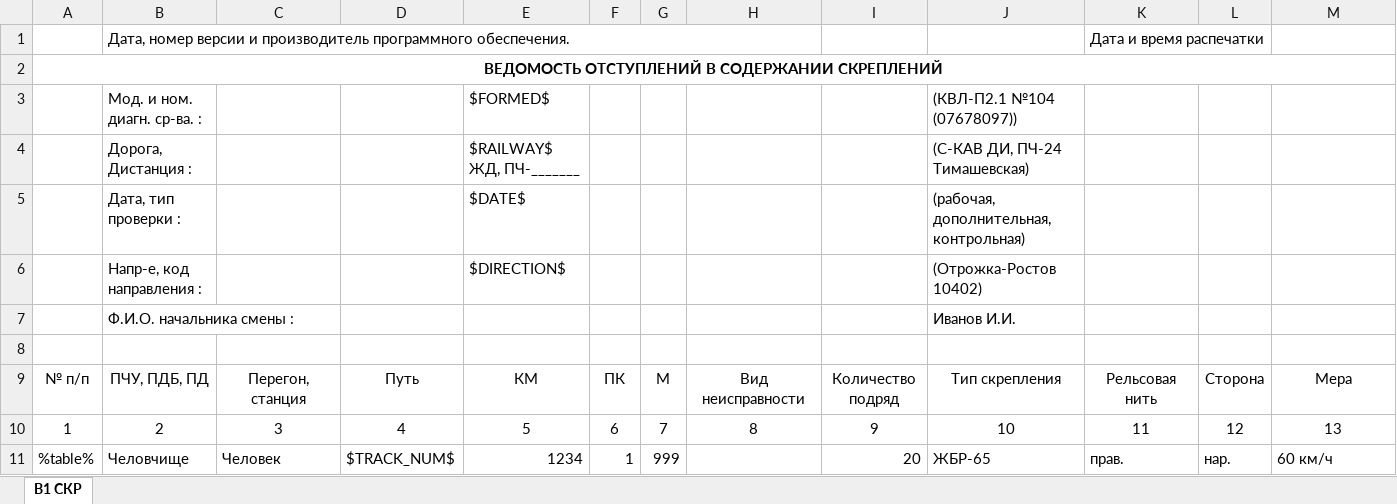
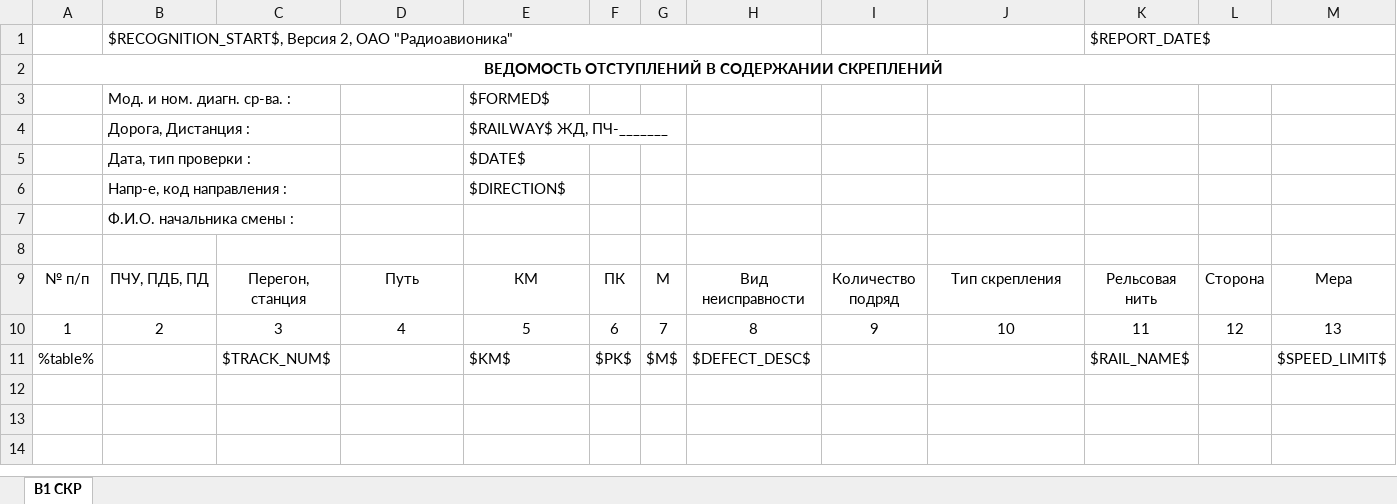
Before and after one commit to Bashakov/atape_sum_scripts, an Excel workbook: ВЕДОМОСТЬ ОТСТУПЛЕНИЙ В СОДЕРЖАНИИ СКРЕПЛЕНИЙ.xlsm, sheet В1 СКР, drawn as a sheet; only a part is shown; values as stored, in another font and other column widths than the file's, no borders; charts and pictures not drawn; removed rows and columns are numbered as before the commit, all else as after; rows hold the shown columns only; the diff names each change by its address in the sheet, - before the commit and + after, or states it on an @@ line.

```diff
--- a/ВЕДОМОСТЬ ОТСТУПЛЕНИЙ В СОДЕРЖАНИИ СКРЕПЛЕНИЙ.xlsm (sheet В1 СКР)
+++ b/ВЕДОМОСТЬ ОТСТУПЛЕНИЙ В СОДЕРЖАНИИ СКРЕПЛЕНИЙ.xlsm (sheet В1 СКР)
-row 1:  | Дата, номер версии и производитель программного обеспечения. |  |  |  |  |  |  |  |  | Дата и время распечатки
+row 1:  | $RECOGNITION_START$, Версия 2, ОАО "Радиоавионика" |  |  |  |  |  |  |  |  | $REPORT_DATE$
-J3: (КВЛ-П2.1 №104 (07678097))
+J3: (empty)
-J4: (С-КАВ ДИ, ПЧ-24 Тимашевская)
+J4: (empty)
-J5: (рабочая, дополнительная, контрольная)
+J5: (empty)
-J6: (Отрожка-Ростов 10402)
+J6: (empty)
-J7: Иванов И.И.
+J7: (empty)
-row 11: %table% | Человчище | Человек | $TRACK_NUM$ | 1234 | 1 | 999 |  | 20 | ЖБР-65 | прав. | нар. | 60 км/ч
+row 11: %table% |  | $TRACK_NUM$ |  | $KM$ | $PK$ | $M$ | $DEFECT_DESC$ |  |  | $RAIL_NAME$ |  | $SPEED_LIMIT$
```
Also changed, not shown: charts or pictures, ВЕДОМОСТЬ ОТСТУПЛЕНИЙ В СОДЕРЖАНИИ БЕССТЫКОВОГО ПУТИ.xlsm, ВЕДОМОСТЬ ОТСТУПЛЕНИЙ В СОДЕРЖАНИИ РЕЛЬСОВ.xlsm, 4 other files.
